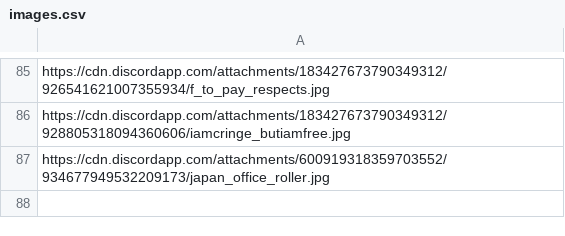
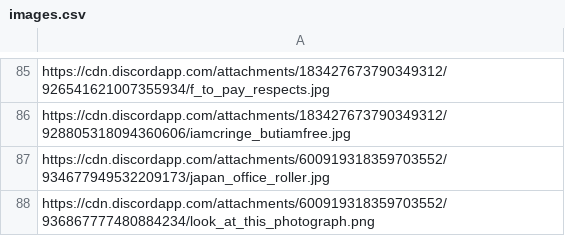
Before and after one commit to michaeldchin/shounentime, a CSV file: randomimages/images.csv, drawn as a sheet; only a part is shown, gaps mark what is left out; the diff names each change by its address in the sheet, - before the commit and + after, or states it on an @@ line.

```diff
--- a/randomimages/images.csv
+++ b/randomimages/images.csv
+row 88: https://cdn.discordapp.com/attachments/600919318359703552/936867777480884234/look_at_this_photograph.png
```
Also changed, not shown: randomimages/quotes.csv, 4 other files.
